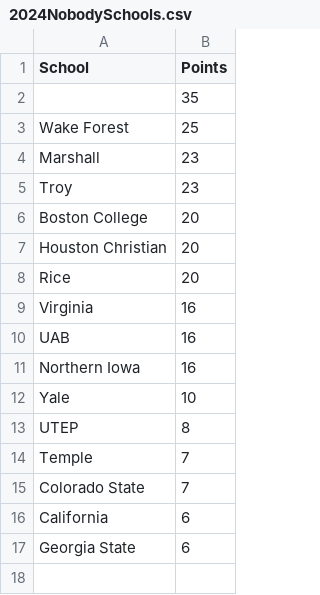
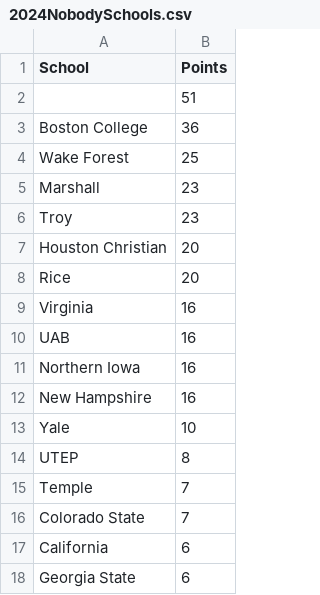
Before and after one commit to zo0o0ot/draft-scorer-nfl, a CSV file: leagify-result-stats/2024/2024NobodySchools.csv, drawn as a sheet.

```diff
--- a/leagify-result-stats/2024/2024NobodySchools.csv
+++ b/leagify-result-stats/2024/2024NobodySchools.csv
@@ -1,3 +1,4 @@
 School,Points
-,35
+,51
+Boston College,36
 Wake Forest,25
@@ -5,3 +6,2 @@ Marshall,23
 Troy,23
-Boston College,20
 Houston Christian,20
@@ -11,2 +11,3 @@ UAB,16
 Northern Iowa,16
+New Hampshire,16
 Yale,10
```
Also changed, not shown: leagify-result-stats/2024/2024DraftPointsBySchool.csv, leagify-result-stats/2024/2024LeagifySchoolStats.csv, 4 other files.
